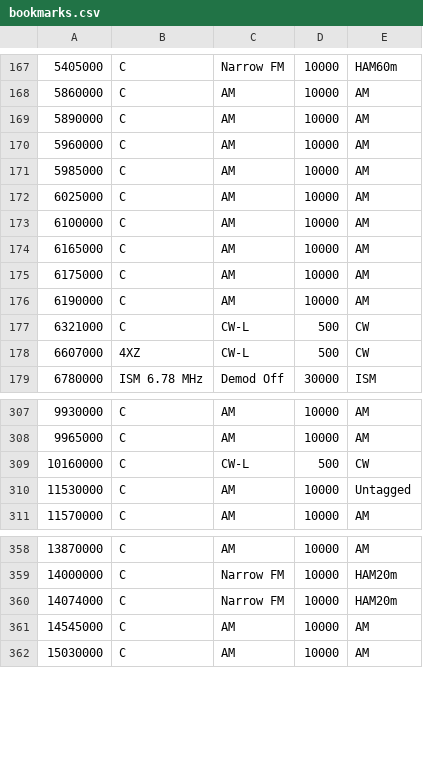
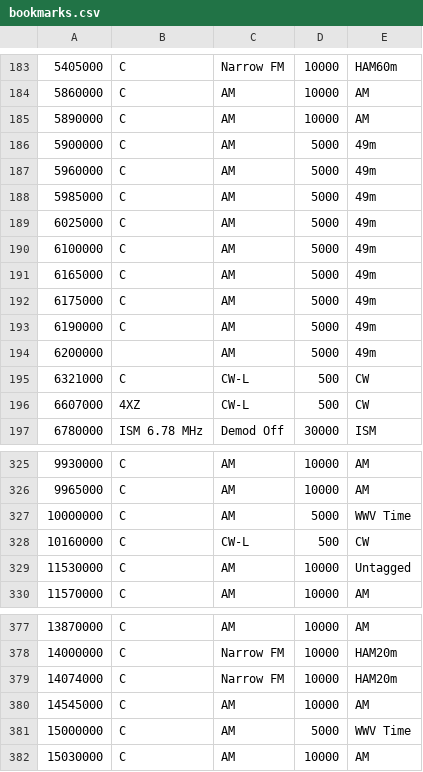
Before and after one commit to jalsaman/sdr, a CSV file: gqrx/bookmarks.csv, drawn as a sheet; only a part is shown, gaps mark what is left out; addresses are those after the commit; the diff covers the shown part only; the diff names each change by its address in the sheet, - before the commit and + after, or states it on an @@ line.

```diff
--- a/gqrx/bookmarks.csv
+++ b/gqrx/bookmarks.csv
+row 186: 5900000 | C | AM | 5000 | 49m
-D187:D193: 10000
+D187:D193: 5000
-E187:E193: AM
+E187:E193: 49m
+row 194: 6200000 |  | AM | 5000 | 49m
+row 327: 10000000 | C | AM | 5000 | WWV Time
+row 381: 15000000 | C | AM | 5000 | WWV Time
```
Also changed, not shown: 20 added rows, 20 moved rows and 12 edited cells elsewhere in this file.
